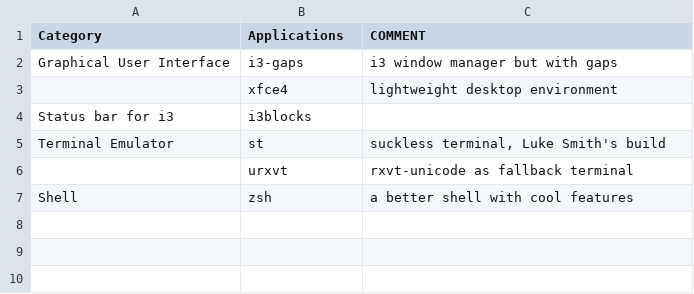
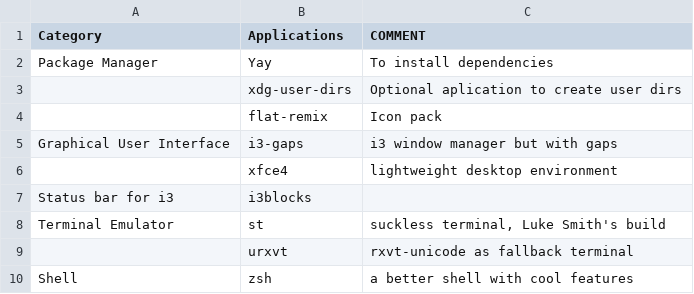
Before and after one commit to DeathBringer269/Trice, a CSV file: applications.csv, drawn as a sheet; the diff names each change by its address in the sheet, - before the commit and + after, or states it on an @@ line.

Commit message:
Added few dependencies! List still incomplete !

```diff
--- a/applications.csv
+++ b/applications.csv
+row 2: Package Manager | Yay | To install dependencies
+row 3:  | xdg-user-dirs | Optional aplication to create user dirs
+row 4:  | flat-remix | Icon pack
```
Also changed, not shown: 1 other file.
